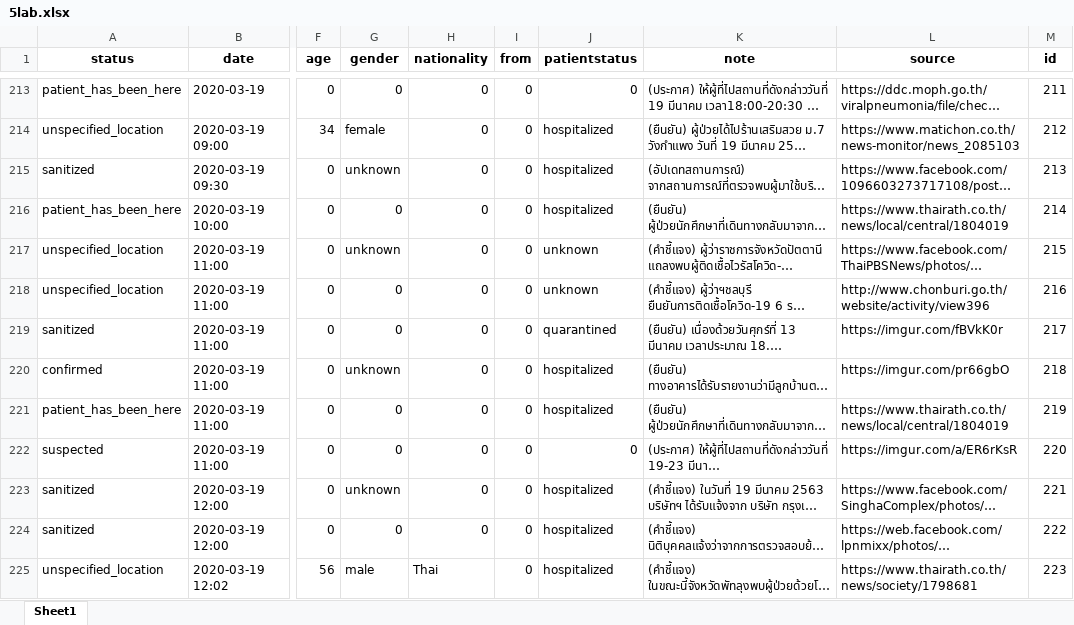
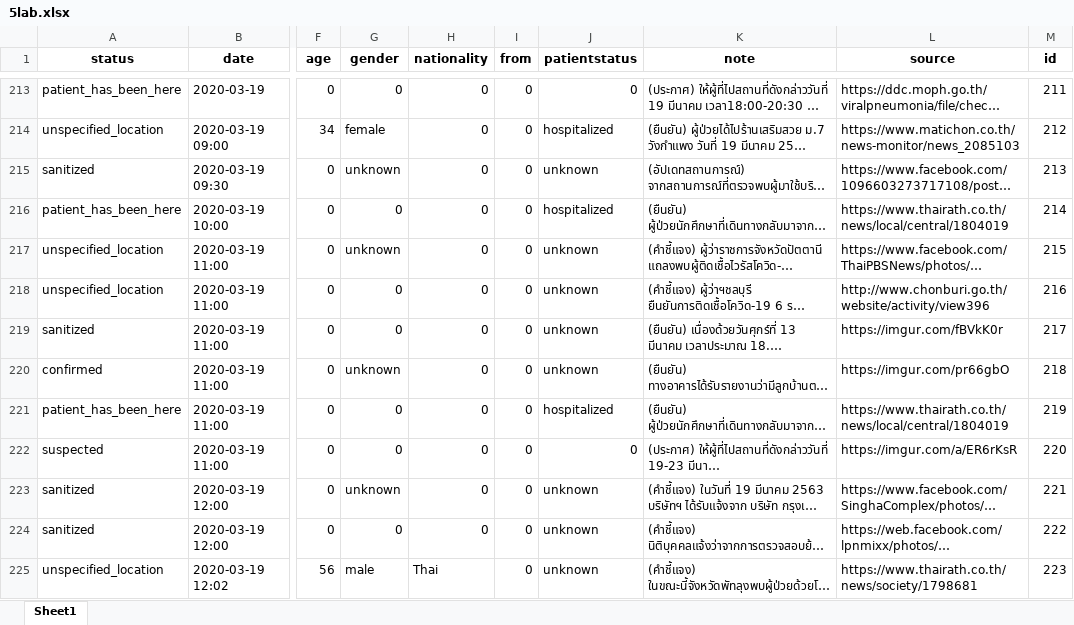
Before and after one commit to COVID19-TCDG/datasets, an Excel workbook: datasets/5lab.xlsx, sheet Sheet1, drawn as a sheet; only a part is shown, gaps mark what is left out; long unchanged cells end in …; values as stored, in another font and other column widths than the file's, no borders; the diff covers the shown part only; the diff names each change by its address in the sheet, - before the commit and + after, or states it on an @@ line.

```diff
--- a/datasets/5lab.xlsx (sheet Sheet1)
+++ b/datasets/5lab.xlsx (sheet Sheet1)
-J215 (patientstatus): hospitalized
+J215 (patientstatus): unknown
-J219 (patientstatus): quarantined
+J219 (patientstatus): unknown
-J220 (patientstatus): hospitalized
+J220 (patientstatus): unknown
-J223:J225 (patientstatus): hospitalized
+J223:J225 (patientstatus): unknown
```
Also changed, not shown: 2 added rows and 88 edited cells elsewhere in this sheet, 2 other files.
